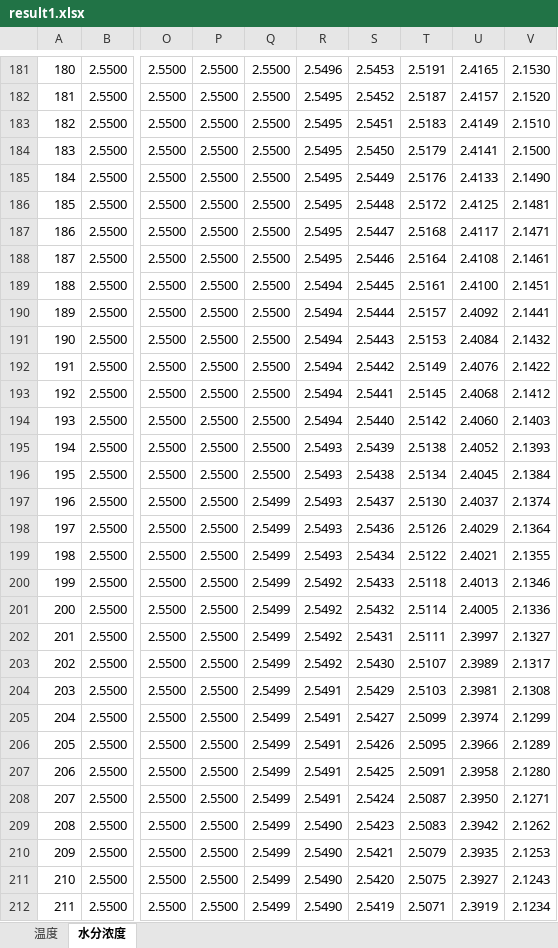
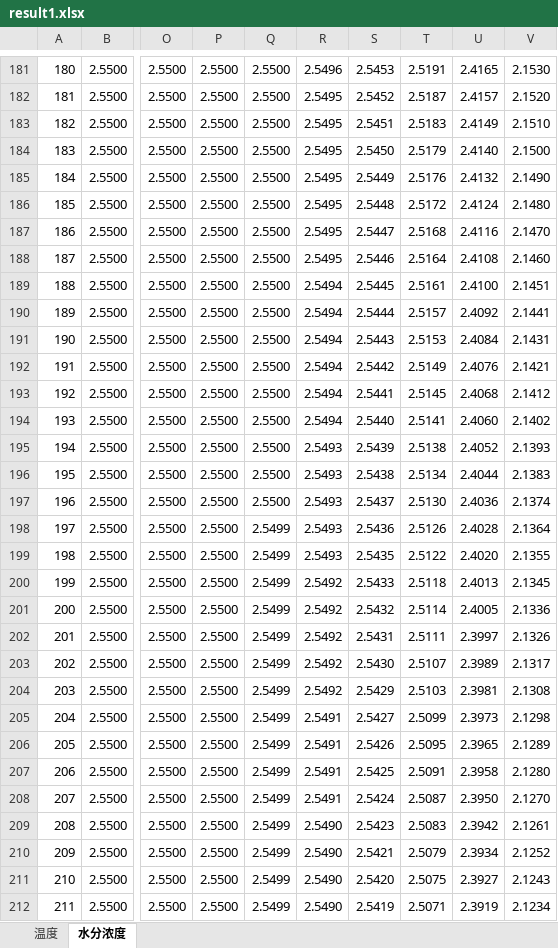
Before and after one commit to skywalkerlulk/model, an Excel workbook: results/result1.xlsx, sheet 水分浓度, drawn as a sheet; only a part is shown, gaps mark what is left out; values as stored, in another font and other column widths than the file's, no borders; the diff covers the shown part only; the diff names each change by its address in the sheet, - before the commit and + after, or states it on an @@ line.

```diff
--- a/results/result1.xlsx (sheet 水分浓度)
+++ b/results/result1.xlsx (sheet 水分浓度)
-U184: 2.4141
+U184: 2.4140
-U185: 2.4133
+U185: 2.4132
-U186: 2.4125
+U186: 2.4124
-V186: 2.1481
+V186: 2.1480
-U187: 2.4117
+U187: 2.4116
-V187: 2.1471
+V187: 2.1470
-V188: 2.1461
+V188: 2.1460
-V191: 2.1432
+V191: 2.1431
-V192: 2.1422
+V192: 2.1421
-T194: 2.5142
+T194: 2.5141
-V194: 2.1403
+V194: 2.1402
-U196: 2.4045
+U196: 2.4044
-V196: 2.1384
+V196: 2.1383
-Q197: 2.5499
+Q197: 2.5500
-U197: 2.4037
+U197: 2.4036
-U198: 2.4029
+U198: 2.4028
-S199: 2.5434
+S199: 2.5435
-U199: 2.4021
+U199: 2.4020
-V200: 2.1346
+V200: 2.1345
-V202: 2.1327
+V202: 2.1326
-R204: 2.5491
+R204: 2.5492
-U205: 2.3974
+U205: 2.3973
-V205: 2.1299
+V205: 2.1298
-U206: 2.3966
+U206: 2.3965
-V208: 2.1271
+V208: 2.1270
-V209: 2.1262
+V209: 2.1261
-U210: 2.3935
+U210: 2.3934
-V210: 2.1253
+V210: 2.1252
```
Also changed, not shown: 1111 edited cells elsewhere in this sheet, sheet 温度, results/result3.xlsx, results/result4.xlsx, 53 other files.
